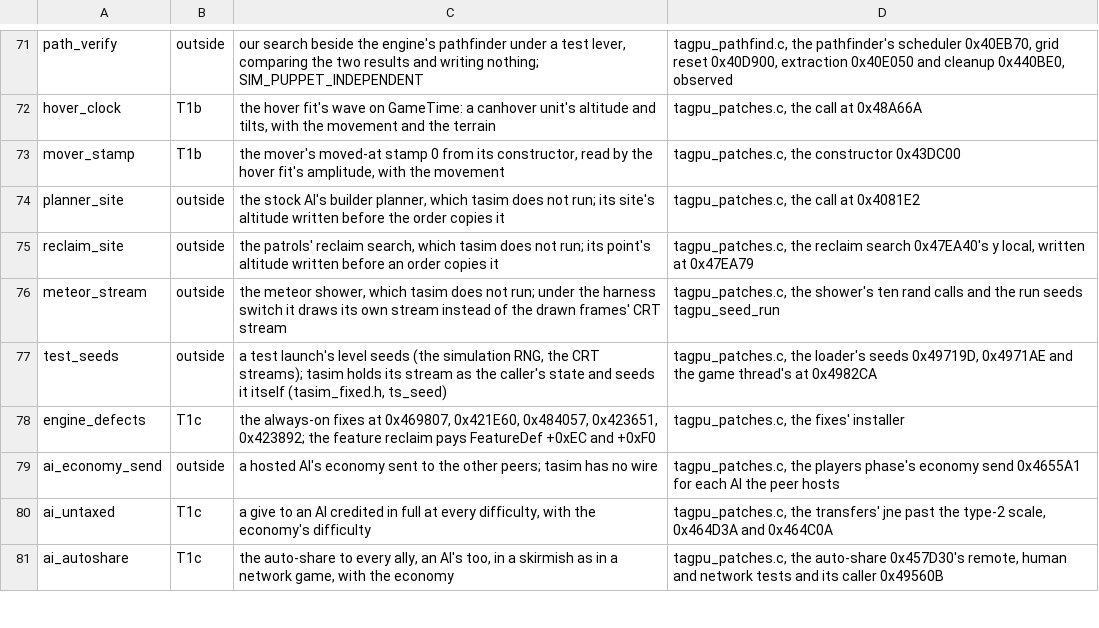
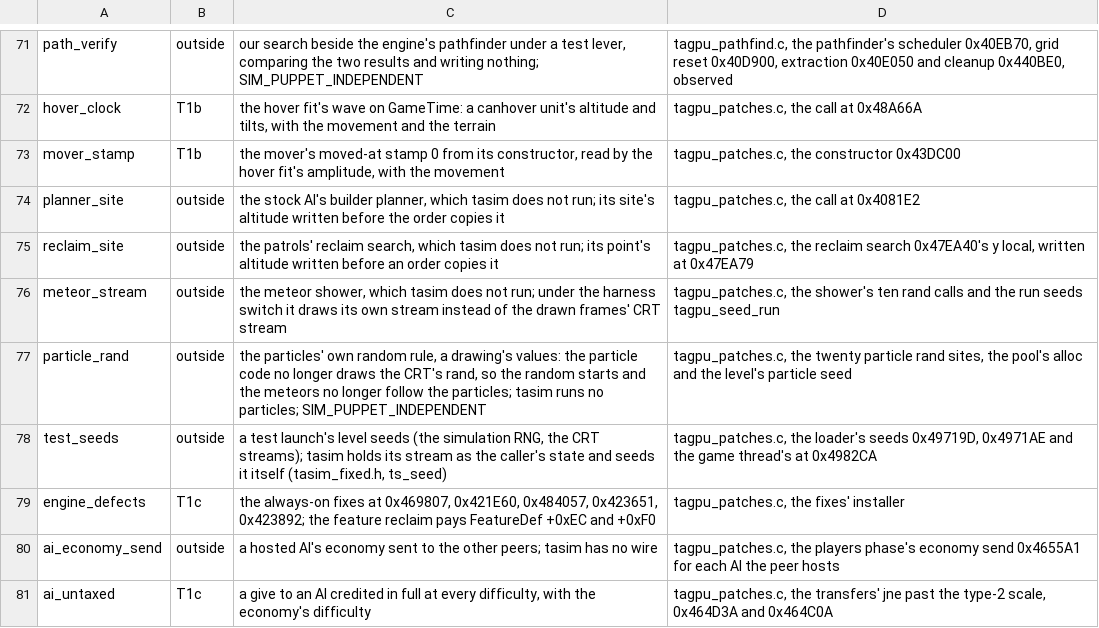
Before and after one commit to Code-Herder/ta-impure-patch, a TSV file: tools/tasim/engine-features.tsv, drawn as a sheet; only a part is shown, gaps mark what is left out; the shorter side is filled out with more unchanged rows.

```diff
--- a/tools/tasim/engine-features.tsv
+++ b/tools/tasim/engine-features.tsv
@@ -76,2 +76,3 @@ reclaim_site	outside	the patrols' reclaim search, which tasim does not run; its
 meteor_stream	outside	the meteor shower, which tasim does not run; under the harness switch it draws its own stream instead of the drawn frames' CRT stream	tagpu_patches.c, the shower's ten rand calls and the run seeds tagpu_seed_run
+particle_rand	outside	the particles' own random rule, a drawing's values: the particle code no longer draws the CRT's rand, so the random starts and the meteors no longer follow the particles; tasim runs no particles; SIM_PUPPET_INDEPENDENT	tagpu_patches.c, the twenty particle rand sites, the pool's alloc and the level's particle seed
 test_seeds	outside	a test launch's level seeds (the simulation RNG, the CRT streams); tasim holds its stream as the caller's state and seeds it itself (tasim_fixed.h, ts_seed)	tagpu_patches.c, the loader's seeds 0x49719D, 0x4971AE and the game thread's at 0x4982CA
```
Also changed, not shown: 3 other files.
